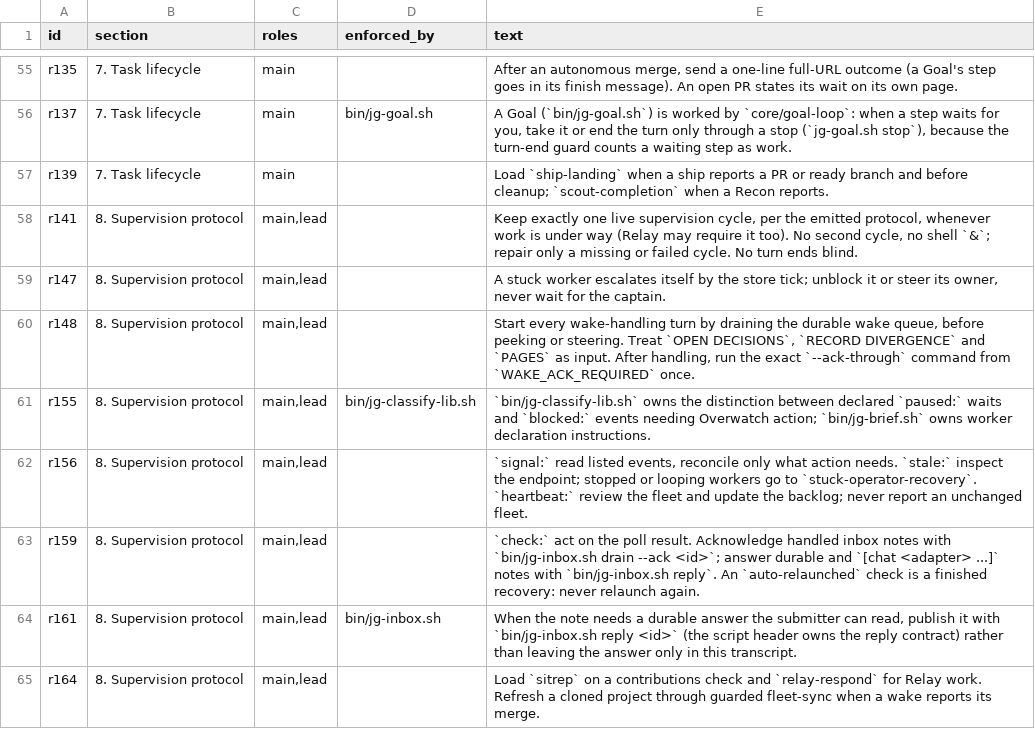
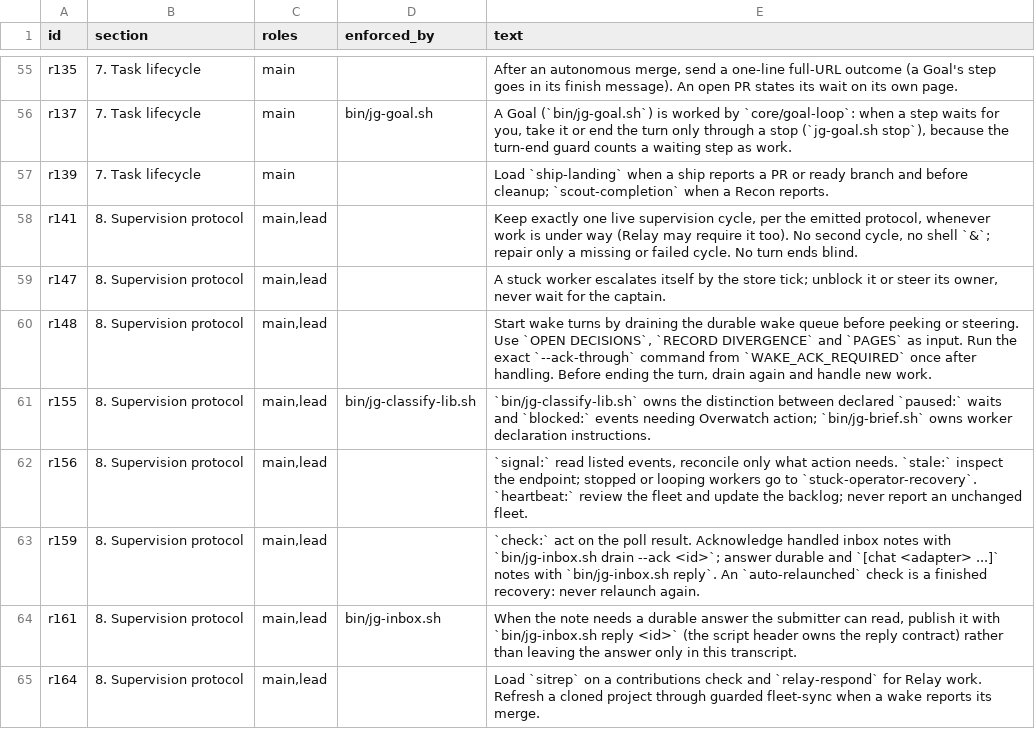
Before and after one commit to umeranjum17/juggernaut, a TSV file: docs/roles/rules.tsv, drawn as a sheet; only a part is shown, gaps mark what is left out.

Commit message:
jg-m7h-11 Repair role-pack generation and workflow approval reads
Ticket: jg-m7h.11

```diff
--- a/docs/roles/rules.tsv
+++ b/docs/roles/rules.tsv
@@ -59,3 +59,3 @@ r141	8. Supervision protocol	main,lead		Keep exactly one live supervision cycle,
 r147	8. Supervision protocol	main,lead		A stuck worker escalates itself by the store tick; unblock it or steer its owner, never wait for the captain.
-r148	8. Supervision protocol	main,lead		Start every wake-handling turn by draining the durable wake queue, before peeking or steering. Treat `OPEN DECISIONS`, `RECORD DIVERGENCE` and `PAGES` as input. After handling, run the exact `--ack-through` command from `WAKE_ACK_REQUIRED` once.
+r148	8. Supervision protocol	main,lead		Start wake turns by draining the durable wake queue before peeking or steering. Use `OPEN DECISIONS`, `RECORD DIVERGENCE` and `PAGES` as input. Run the exact `--ack-through` command from `WAKE_ACK_REQUIRED` once after handling. Before ending the turn, drain again and handle new work.
 r155	8. Supervision protocol	main,lead	bin/jg-classify-lib.sh	`bin/jg-classify-lib.sh` owns the distinction between declared `paused:` waits and `blocked:` events needing Overwatch action; `bin/jg-brief.sh` owns worker declaration instructions.
```
Also changed, not shown: 4 other files.
